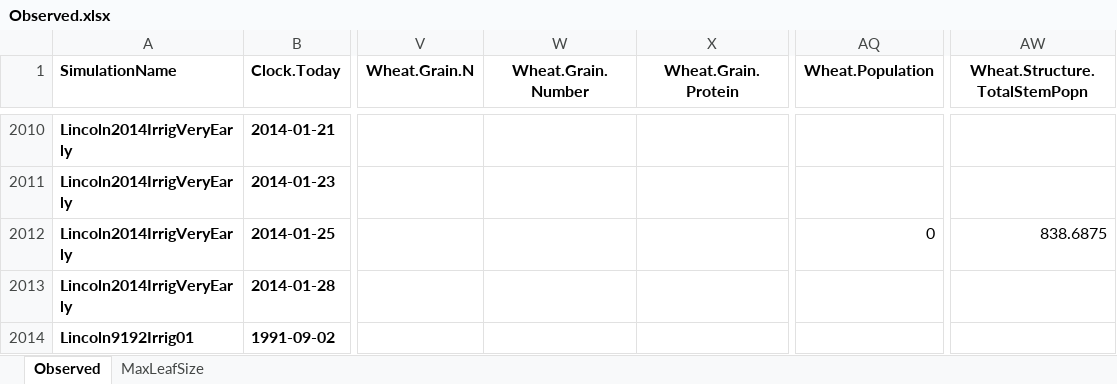
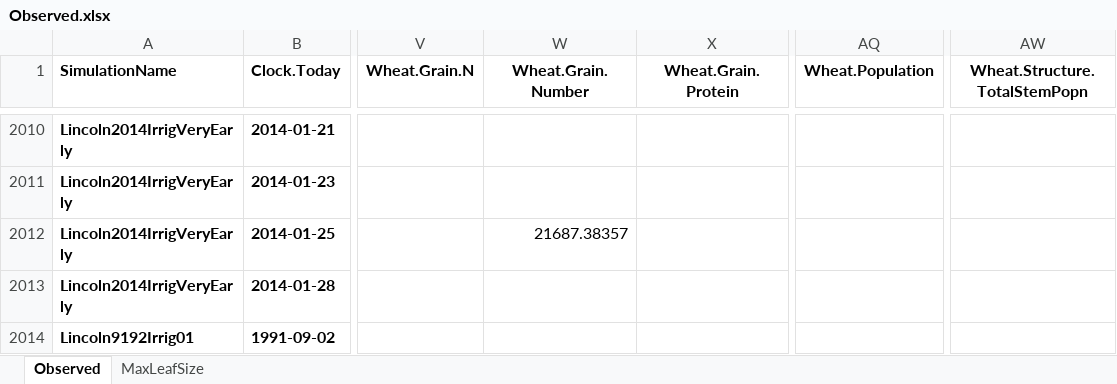
Before and after one commit to APSIMInitiative/ApsimX, an Excel workbook: Prototypes/Wheat/Observed.xlsx, sheet Observed, drawn as a sheet; only a part is shown, gaps mark what is left out; values as stored, in another font and other column widths than the file's, no borders; the diff covers the shown part only; the diff names each change by its address in the sheet, - before the commit and + after, or states it on an @@ line.

```diff
--- a/Prototypes/Wheat/Observed.xlsx (sheet Observed)
+++ b/Prototypes/Wheat/Observed.xlsx (sheet Observed)
-W2012 (Wheat.Grain.Number): (empty)
+W2012 (Wheat.Grain.Number): 21687.38357
-AQ2012 (Wheat.Population): 0
+AQ2012 (Wheat.Population): (empty)
-AW2012 (Wheat.Structure.TotalStemPopn): 838.6875
+AW2012 (Wheat.Structure.TotalStemPopn): (empty)
```
Also changed, not shown: 15 edited cells elsewhere in this sheet, 1 other file.
